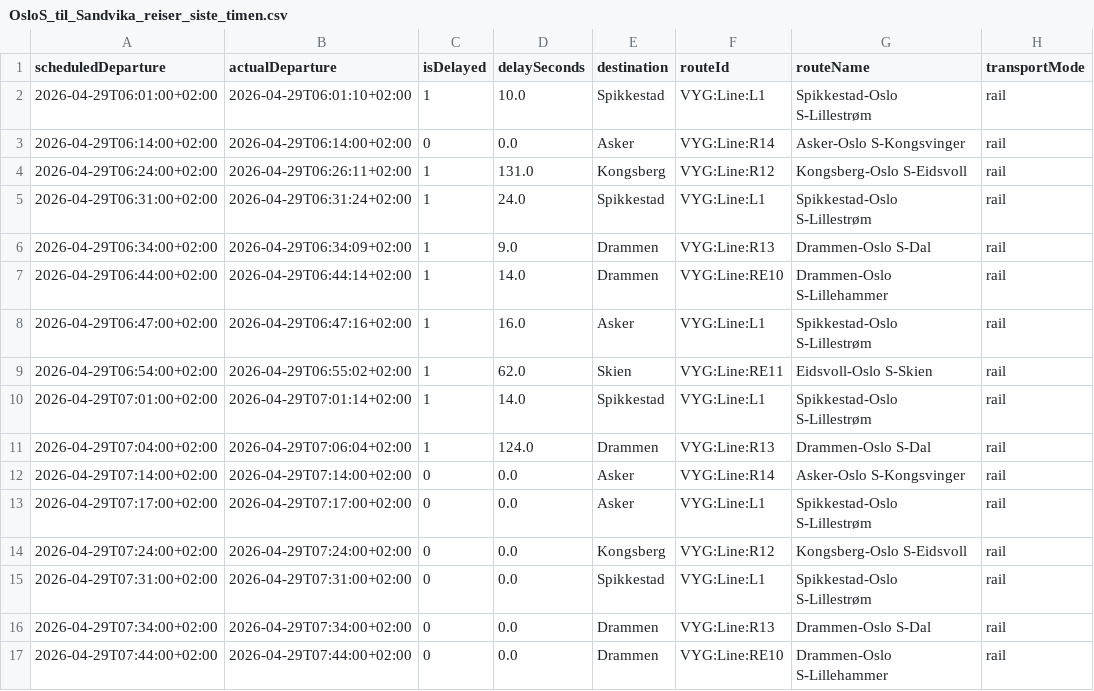
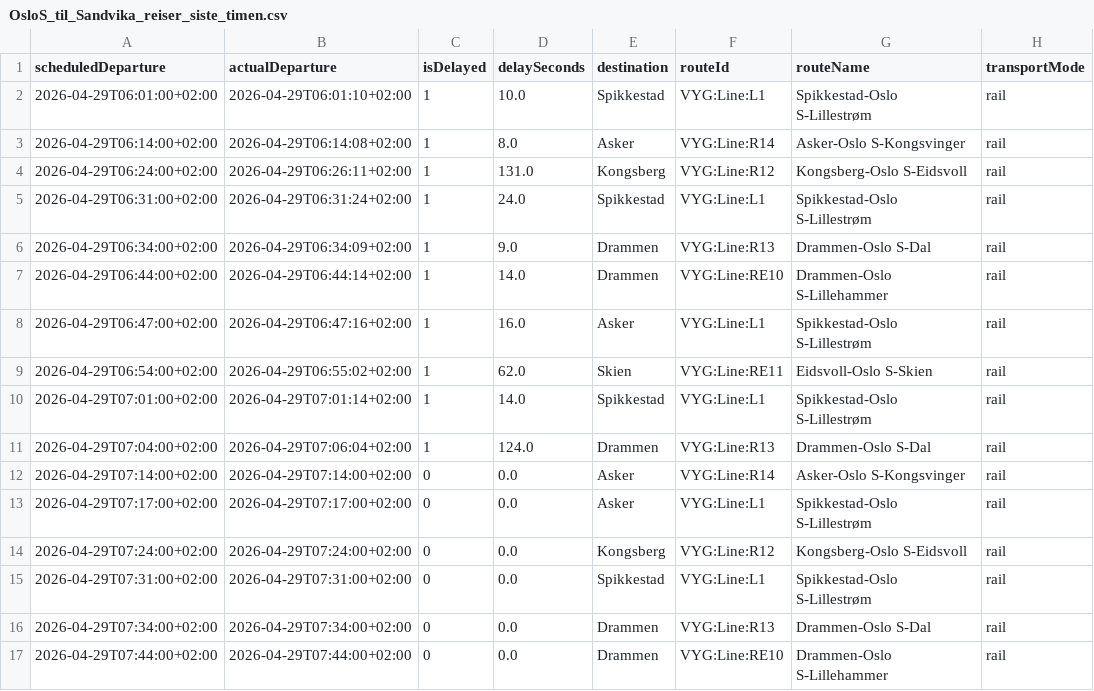
Before and after one commit to simenoddenhansen/togtider, a CSV file: reiser_oslo_sandvika/OsloS_til_Sandvika_reiser_siste_timen.csv, drawn as a sheet; only a part is shown; the diff names each change by its address in the sheet, - before the commit and + after, or states it on an @@ line.

```diff
--- a/reiser_oslo_sandvika/OsloS_til_Sandvika_reiser_siste_timen.csv
+++ b/reiser_oslo_sandvika/OsloS_til_Sandvika_reiser_siste_timen.csv
-B3 (actualDeparture): 2026-04-29T06:14:00+02:00
+B3 (actualDeparture): 2026-04-29T06:14:08+02:00
-C3 (isDelayed): 0
+C3 (isDelayed): 1
-D3 (delaySeconds): 0.0
+D3 (delaySeconds): 8.0
```
Also changed, not shown: 2 other files.
